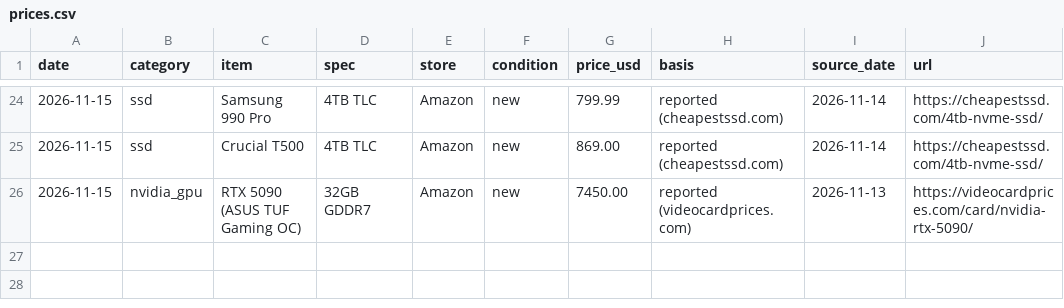
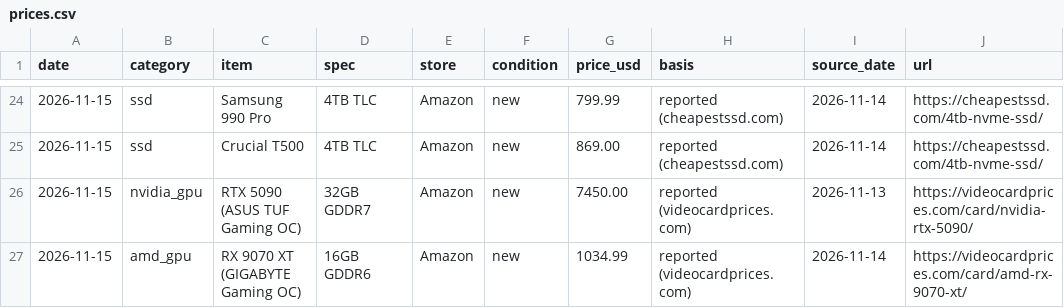
Before and after one commit to 7324136828/4tb_ssd_price_watch, a CSV file: prices.csv, drawn as a sheet; only a part is shown, gaps mark what is left out; the diff names each change by its address in the sheet, - before the commit and + after, or states it on an @@ line.

```diff
--- a/prices.csv
+++ b/prices.csv
+row 27: 2026-11-15 | amd_gpu | RX 9070 XT (GIGABYTE Gaming OC) | 16GB GDDR6 | Amazon | new | 1034.99 | reported (videocardprices.com) | 2026-11-14 | https://videocardprices.com/card/amd-rx-9070-xt/
```
